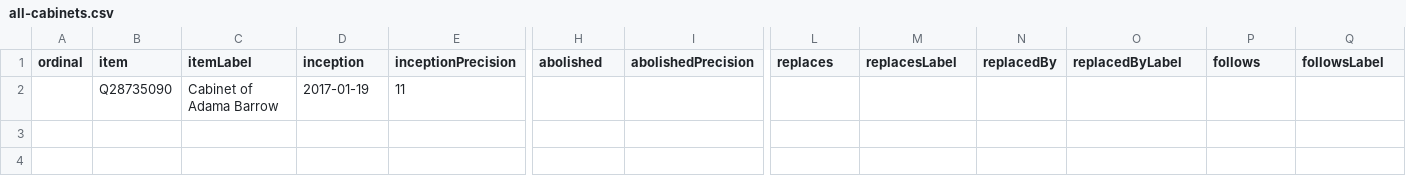
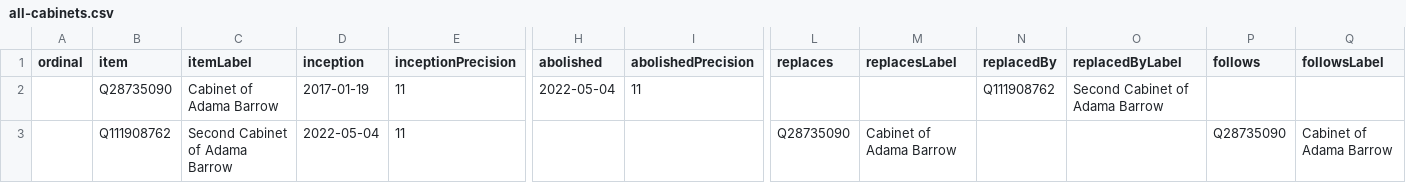
Before and after one commit to every-politician-scrapers/gambia-ministers, a CSV file: wikidata/results/all-cabinets.csv, drawn as a sheet; only a part is shown, gaps mark what is left out; removed rows and columns are numbered as before the commit, all else as after; rows hold the shown columns only; the diff names each change by its address in the sheet, - before the commit and + after, or states it on an @@ line.

```diff
--- a/wikidata/results/all-cabinets.csv
+++ b/wikidata/results/all-cabinets.csv
-row 2:  | Q28735090 | Cabinet of Adama Barrow | 2017-01-19 | 11
+row 2:  | Q28735090 | Cabinet of Adama Barrow | 2017-01-19 | 11 | 2022-05-04 | 11 |  |  | Q111908762 | Second Cabinet of Adama Barrow
+row 3:  | Q111908762 | Second Cabinet of Adama Barrow | 2022-05-04 | 11 |  |  | Q28735090 | Cabinet of Adama Barrow |  |  | Q28735090 | Cabinet of Adama Barrow
```
Also changed, not shown: wikidata/results/current-cabinet.csv.
